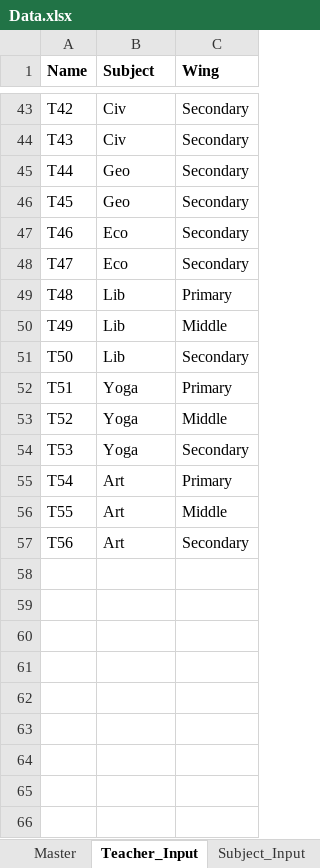
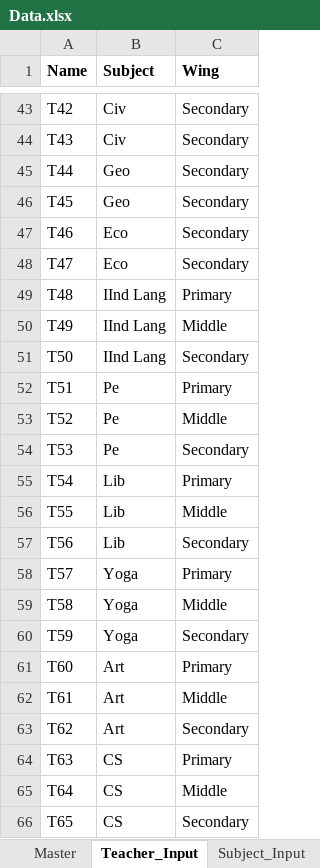
Before and after one commit to Kav1905/TT_Generator, an Excel workbook: Data.xlsx, sheet Teacher_Input, drawn as a sheet; only a part is shown, gaps mark what is left out; values as stored, in another font and other column widths than the file's, no borders; the diff names each change by its address in the sheet, - before the commit and + after, or states it on an @@ line.

```diff
--- a/Data.xlsx (sheet Teacher_Input)
+++ b/Data.xlsx (sheet Teacher_Input)
-B49:B51 (Subject): Lib
+B49:B51 (Subject): IInd Lang
-B52:B54 (Subject): Yoga
+B52:B54 (Subject): Pe
-B55:B57 (Subject): Art
+B55:B57 (Subject): Lib
+row 58: T57 | Yoga | Primary
+row 59: T58 | Yoga | Middle
+row 60: T59 | Yoga | Secondary
+row 61: T60 | Art | Primary
+row 62: T61 | Art | Middle
+row 63: T62 | Art | Secondary
+row 64: T63 | CS | Primary
+row 65: T64 | CS | Middle
+row 66: T65 | CS | Secondary
```
Also changed, not shown: sheet Master, sheet Constraints_Input, sheet Subject_Input, 1 other file.
